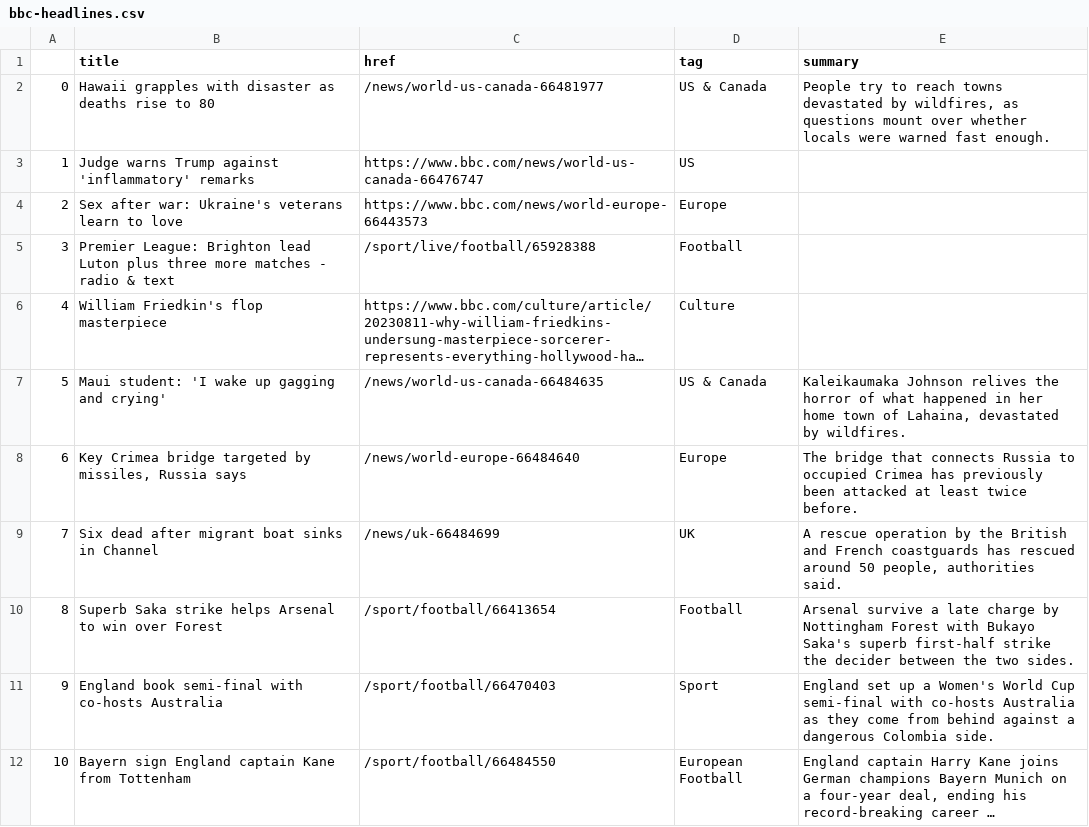
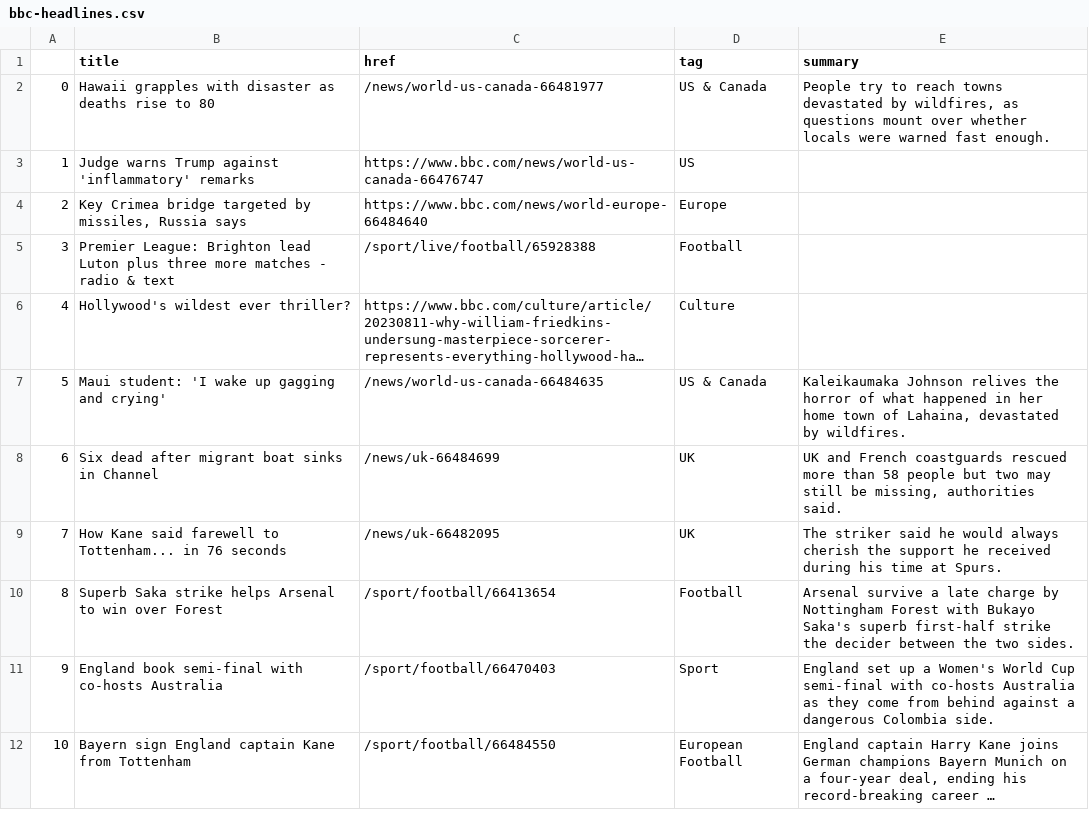
Before and after one commit to marypasciak/automatic-scraper, a CSV file: bbc-headlines.csv, drawn as a sheet; only a part is shown; long unchanged cells end in …; the diff names each change by its address in the sheet, - before the commit and + after, or states it on an @@ line.

```diff
--- a/bbc-headlines.csv
+++ b/bbc-headlines.csv
-B4 (title): Sex after war: Ukraine's veterans learn to love
+B4 (title): Key Crimea bridge targeted by missiles, Russia says
-C4 (href): https://www.bbc.com/news/world-europe-66443573
+C4 (href): https://www.bbc.com/news/world-europe-66484640
-B6 (title): William Friedkin's flop masterpiece
+B6 (title): Hollywood's wildest ever thriller?
-B8 (title): Key Crimea bridge targeted by missiles, Russia says
+B8 (title): Six dead after migrant boat sinks in Channel
-C8 (href): /news/world-europe-66484640
+C8 (href): /news/uk-66484699
-D8 (tag): Europe
+D8 (tag): UK
-E8 (summary): The bridge that connects Russia to occupied Crimea has previously been attacked at least twice before.
+E8 (summary): UK and French coastguards rescued more than 58 people but two may still be missing, authorities said.
-B9 (title): Six dead after migrant boat sinks in Channel
+B9 (title): How Kane said farewell to Tottenham... in 76 seconds
-C9 (href): /news/uk-66484699
+C9 (href): /news/uk-66482095
-E9 (summary): A rescue operation by the British and French coastguards has rescued around 50 people, authorities said.
+E9 (summary): The striker said he would always cherish the support he received during his time at Spurs.
```
